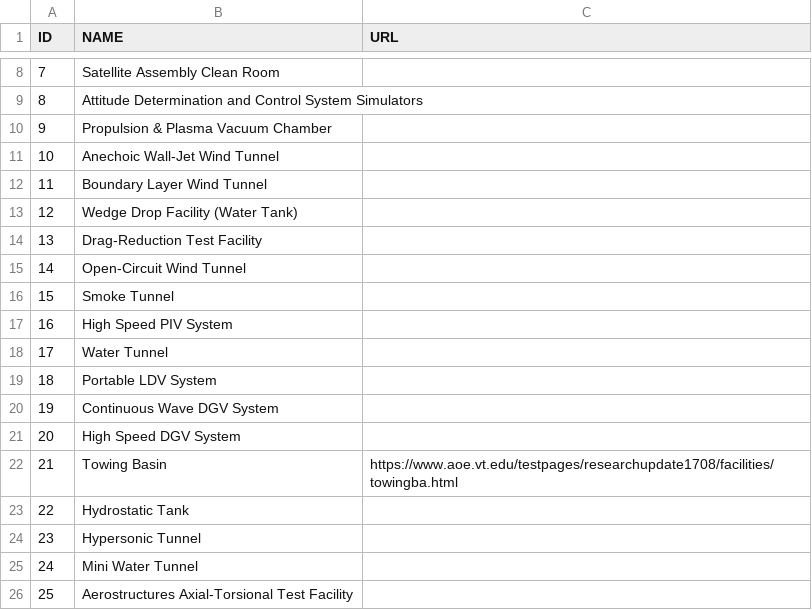
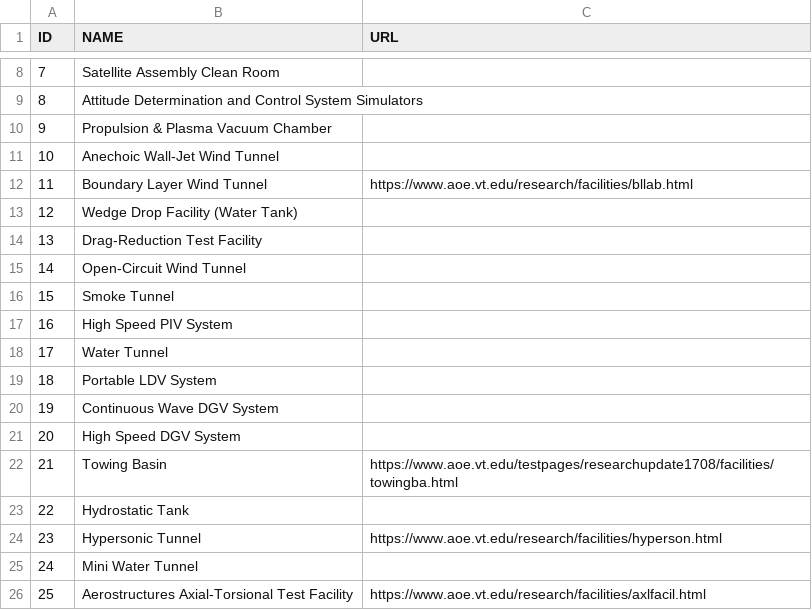
Before and after one commit to weaster/aoe, a CSV file: Data/AOE-Facilities.csv, drawn as a sheet; only a part is shown, gaps mark what is left out.

Commit message:
Added more links

```diff
--- a/Data/AOE-Facilities.csv
+++ b/Data/AOE-Facilities.csv
@@ -11,3 +11,3 @@ ID,NAME,URL
 10,Anechoic Wall-Jet Wind Tunnel,
-11,Boundary Layer Wind Tunnel,
+11,Boundary Layer Wind Tunnel,https://www.aoe.vt.edu/research/facilities/bllab.html
 12,Wedge Drop Facility (Water Tank),
@@ -23,4 +23,4 @@ ID,NAME,URL
 22,Hydrostatic Tank,
-23,Hypersonic Tunnel,
+23,Hypersonic Tunnel,https://www.aoe.vt.edu/research/facilities/hyperson.html
 24,Mini Water Tunnel,
-25,Aerostructures Axial-Torsional Test Facility,
+25,Aerostructures Axial-Torsional Test Facility,https://www.aoe.vt.edu/research/facilities/axlfacil.html
```
